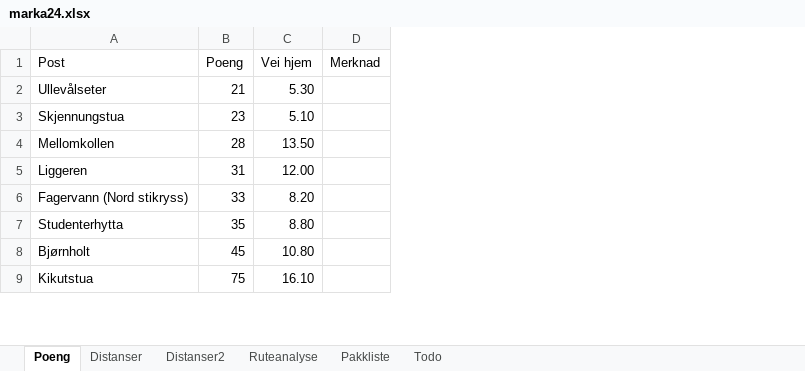
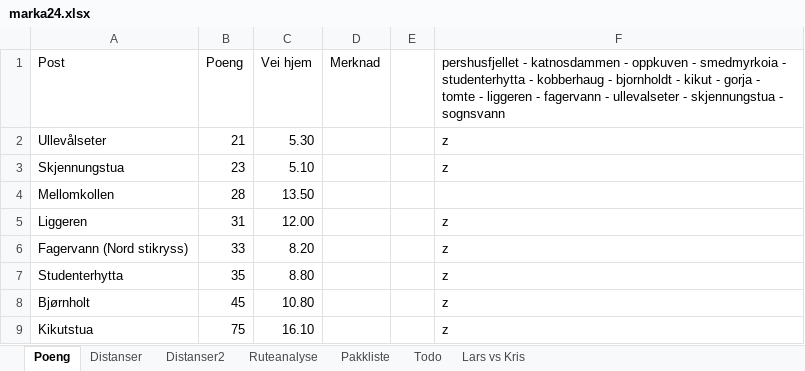
Before and after one commit to kskaret/Marka, an Excel workbook: marka24.xlsx, sheet Poeng, drawn as a sheet; only a part is shown; values as stored, in another font and other column widths than the file's, no borders; the diff names each change by its address in the sheet, - before the commit and + after, or states it on an @@ line.

```diff
--- a/marka24.xlsx (sheet Poeng)
+++ b/marka24.xlsx (sheet Poeng)
+sheet tab: Lars vs Kris
+column E, empty
+column F, rows 1-9: pershusfjellet - katnosdammen - oppkuven - smedmyrkoia - studenterhytta - kobberhaug - bjornholdt - kikut - gorja - tomte - liggeren - fagervann - ullevalseter - skjennungstua - sognsvann | z | z |  | z | z | z | z | z
```
Also changed, not shown: sheet Distanser2, sheet Pakkliste, formulas that keep their value, charts or pictures, marka24merge.xlsx, 36 other files.
